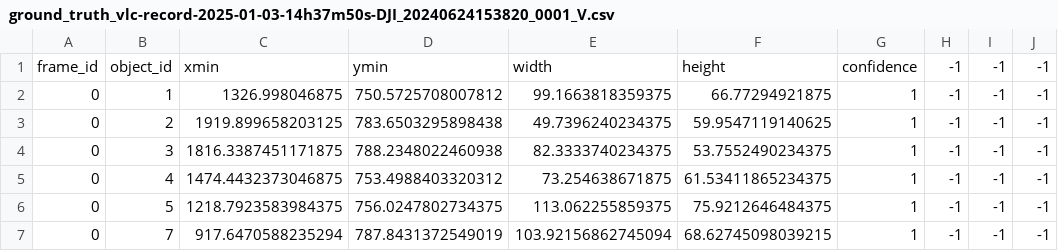
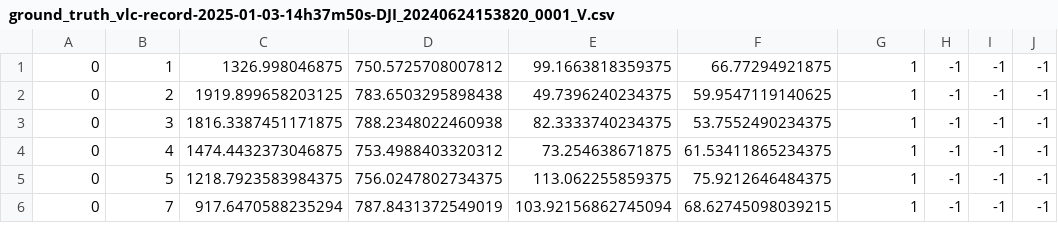
Before and after one commit to dat-nguyenvn/DC12, a CSV file: wildtracker/evaluation/ground_truth_vlc-record-2025-01-03-14h37m50s-DJI_20240624153820_0001_V.csv, drawn as a sheet; only a part is shown; the diff names each change by its address in the sheet, - before the commit and + after, or states it on an @@ line.

```diff
--- a/wildtracker/evaluation/ground_truth_vlc-record-2025-01-03-14h37m50s-DJI_20240624153820_0001_V.csv
+++ b/wildtracker/evaluation/ground_truth_vlc-record-2025-01-03-14h37m50s-DJI_20240624153820_0001_V.csv
-row 1: frame_id | object_id | xmin | ymin | width | height | confidence | -1 | -1 | -1
```
Also changed, not shown: 10 other files.
